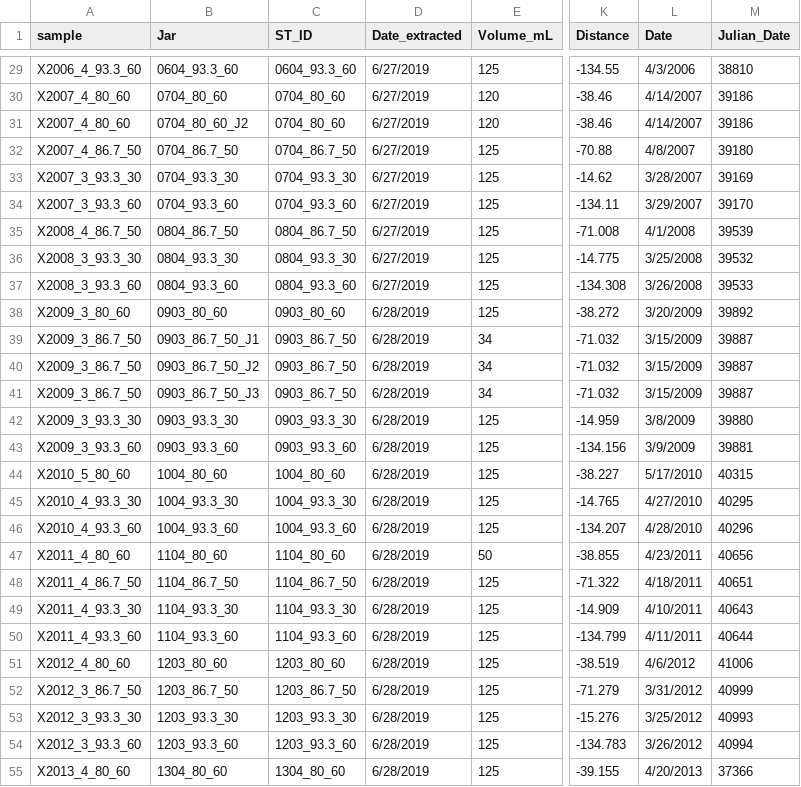
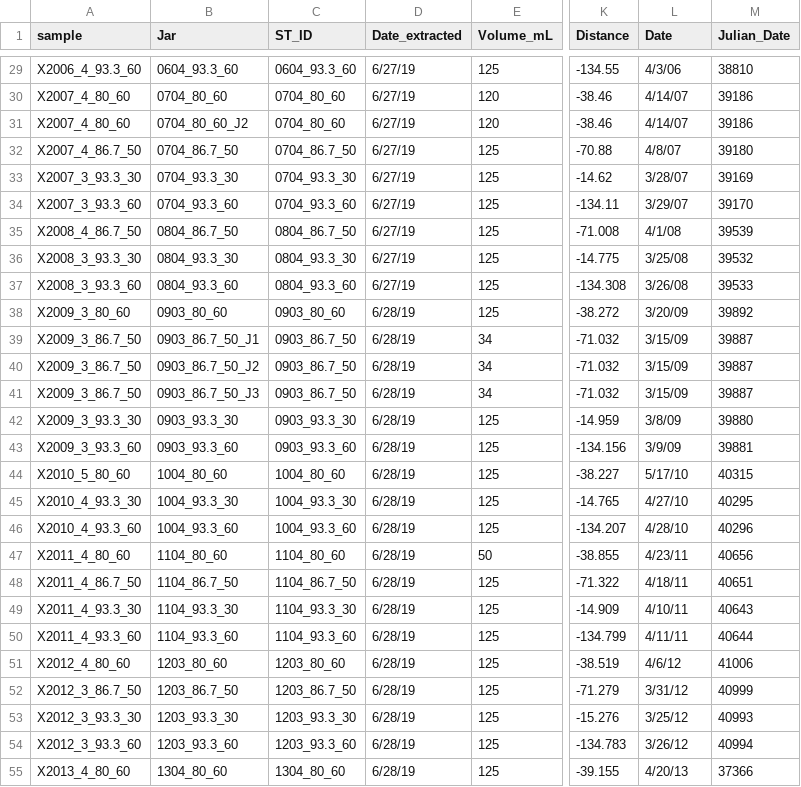
Before and after one commit to marinednadude/SCCOOS_CalCOFI_sample_collection, a CSV file: ddPCR_NVP/calcofi_jars_metadata_20230720_v2.csv, drawn as a sheet; only a part is shown, gaps mark what is left out; the diff covers the shown part only; the diff names each change by its address in the sheet, - before the commit and + after, or states it on an @@ line.

```diff
--- a/ddPCR_NVP/calcofi_jars_metadata_20230720_v2.csv
+++ b/ddPCR_NVP/calcofi_jars_metadata_20230720_v2.csv
-D29:D37 (Date_extracted): 6/27/2019
+D29:D37 (Date_extracted): 6/27/19
-L29 (Date): 4/3/2006
+L29 (Date): 4/3/06
-L30:L31 (Date): 4/14/2007
+L30:L31 (Date): 4/14/07
-L32 (Date): 4/8/2007
+L32 (Date): 4/8/07
-L33 (Date): 3/28/2007
+L33 (Date): 3/28/07
-L34 (Date): 3/29/2007
+L34 (Date): 3/29/07
-L35 (Date): 4/1/2008
+L35 (Date): 4/1/08
-L36 (Date): 3/25/2008
+L36 (Date): 3/25/08
-L37 (Date): 3/26/2008
+L37 (Date): 3/26/08
-D38:D55 (Date_extracted): 6/28/2019
+D38:D55 (Date_extracted): 6/28/19
-L38 (Date): 3/20/2009
+L38 (Date): 3/20/09
-L39:L41 (Date): 3/15/2009
+L39:L41 (Date): 3/15/09
-L42 (Date): 3/8/2009
+L42 (Date): 3/8/09
-L43 (Date): 3/9/2009
+L43 (Date): 3/9/09
-L44 (Date): 5/17/2010
+L44 (Date): 5/17/10
-L45 (Date): 4/27/2010
+L45 (Date): 4/27/10
-L46 (Date): 4/28/2010
+L46 (Date): 4/28/10
-L47 (Date): 4/23/2011
+L47 (Date): 4/23/11
-L48 (Date): 4/18/2011
+L48 (Date): 4/18/11
-L49 (Date): 4/10/2011
+L49 (Date): 4/10/11
-L50 (Date): 4/11/2011
+L50 (Date): 4/11/11
-L51 (Date): 4/6/2012
+L51 (Date): 4/6/12
-L52 (Date): 3/31/2012
+L52 (Date): 3/31/12
-L53 (Date): 3/25/2012
+L53 (Date): 3/25/12
-L54 (Date): 3/26/2012
+L54 (Date): 3/26/12
-L55 (Date): 4/20/2013
+L55 (Date): 4/20/13
```
Also changed, not shown: 134 edited cells elsewhere in this file, 62 other files.
